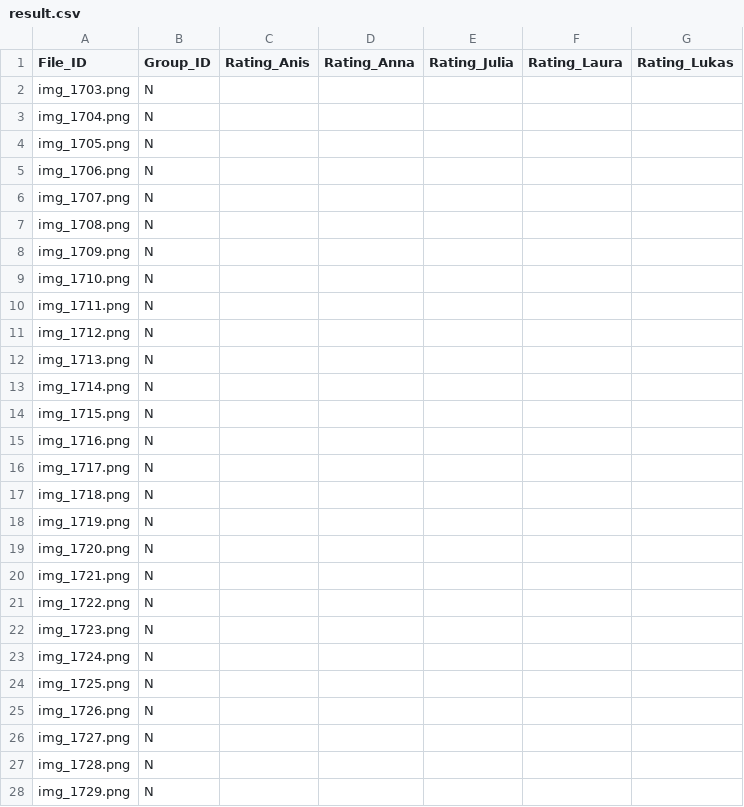
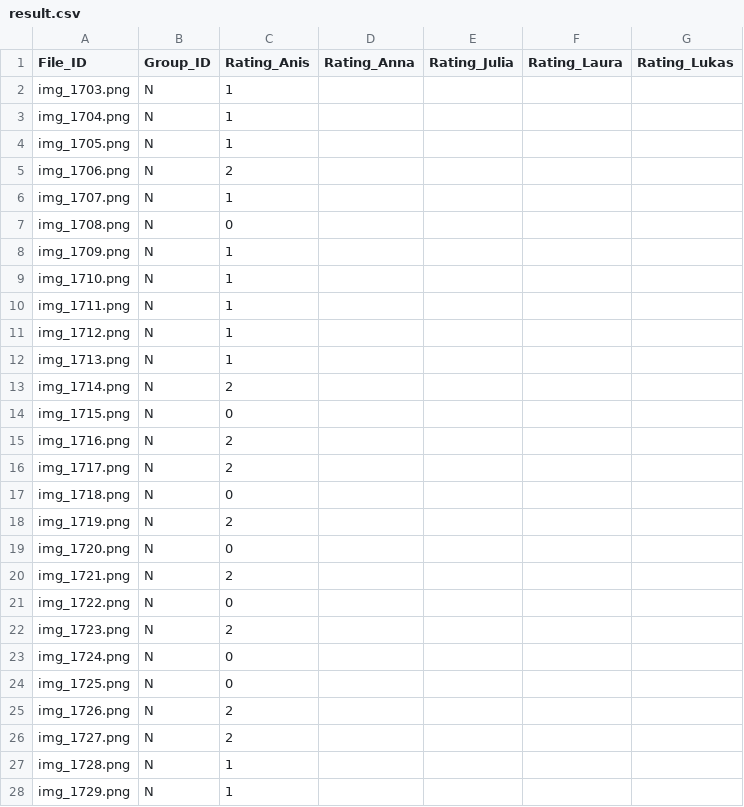
Before and after one commit to SAKULAK/2025-FYP-groupN, a CSV file: result/result.csv, drawn as a sheet; only a part is shown; the diff covers the shown part only.

Commit message:
Annotating all 200 images

```diff
--- a/result/result.csv
+++ b/result/result.csv
@@ -1,28 +1,28 @@
 File_ID,Group_ID,Rating_Anis,Rating_Anna,Rating_Julia,Rating_Laura,Rating_Lukas
-img_1703.png,N,,,,,
-img_1704.png,N,,,,,
-img_1705.png,N,,,,,
-img_1706.png,N,,,,,
-img_1707.png,N,,,,,
-img_1708.png,N,,,,,
-img_1709.png,N,,,,,
-img_1710.png,N,,,,,
-img_1711.png,N,,,,,
-img_1712.png,N,,,,,
-img_1713.png,N,,,,,
-img_1714.png,N,,,,,
-img_1715.png,N,,,,,
-img_1716.png,N,,,,,
-img_1717.png,N,,,,,
-img_1718.png,N,,,,,
-img_1719.png,N,,,,,
-img_1720.png,N,,,,,
-img_1721.png,N,,,,,
-img_1722.png,N,,,,,
-img_1723.png,N,,,,,
-img_1724.png,N,,,,,
-img_1725.png,N,,,,,
-img_1726.png,N,,,,,
-img_1727.png,N,,,,,
-img_1728.png,N,,,,,
-img_1729.png,N,,,,,
+img_1703.png,N,1,,,,
+img_1704.png,N,1,,,,
+img_1705.png,N,1,,,,
+img_1706.png,N,2,,,,
+img_1707.png,N,1,,,,
+img_1708.png,N,0,,,,
+img_1709.png,N,1,,,,
+img_1710.png,N,1,,,,
+img_1711.png,N,1,,,,
+img_1712.png,N,1,,,,
+img_1713.png,N,1,,,,
+img_1714.png,N,2,,,,
+img_1715.png,N,0,,,,
+img_1716.png,N,2,,,,
+img_1717.png,N,2,,,,
+img_1718.png,N,0,,,,
+img_1719.png,N,2,,,,
+img_1720.png,N,0,,,,
+img_1721.png,N,2,,,,
+img_1722.png,N,0,,,,
+img_1723.png,N,2,,,,
+img_1724.png,N,0,,,,
+img_1725.png,N,0,,,,
+img_1726.png,N,2,,,,
+img_1727.png,N,2,,,,
+img_1728.png,N,1,,,,
+img_1729.png,N,1,,,,
```
Also changed, not shown: 173 edited cells elsewhere in this file.
